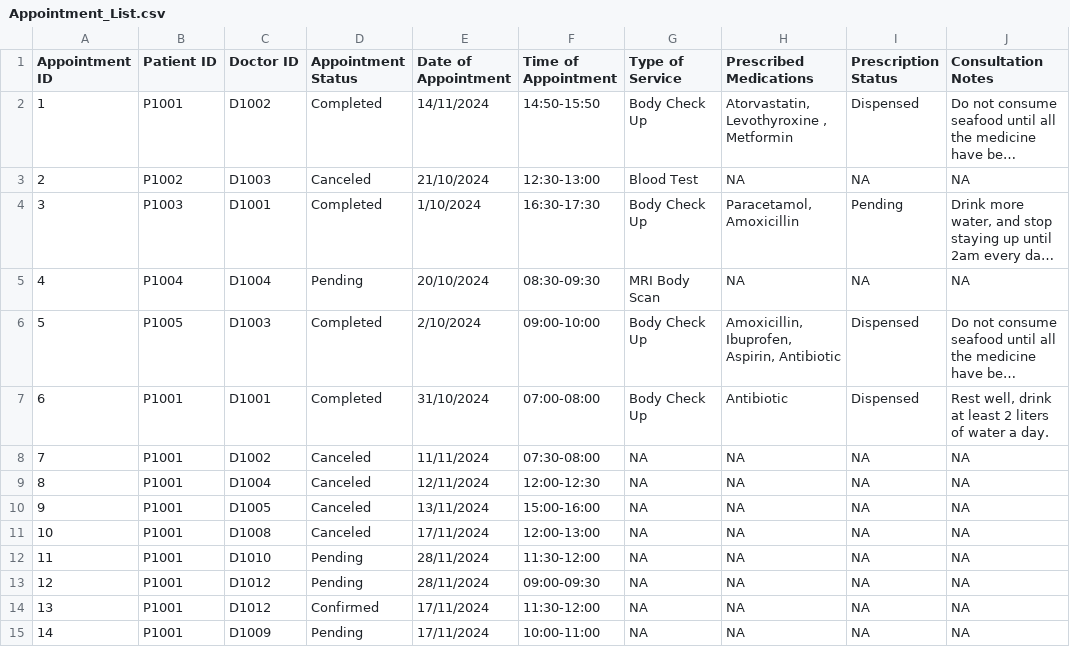
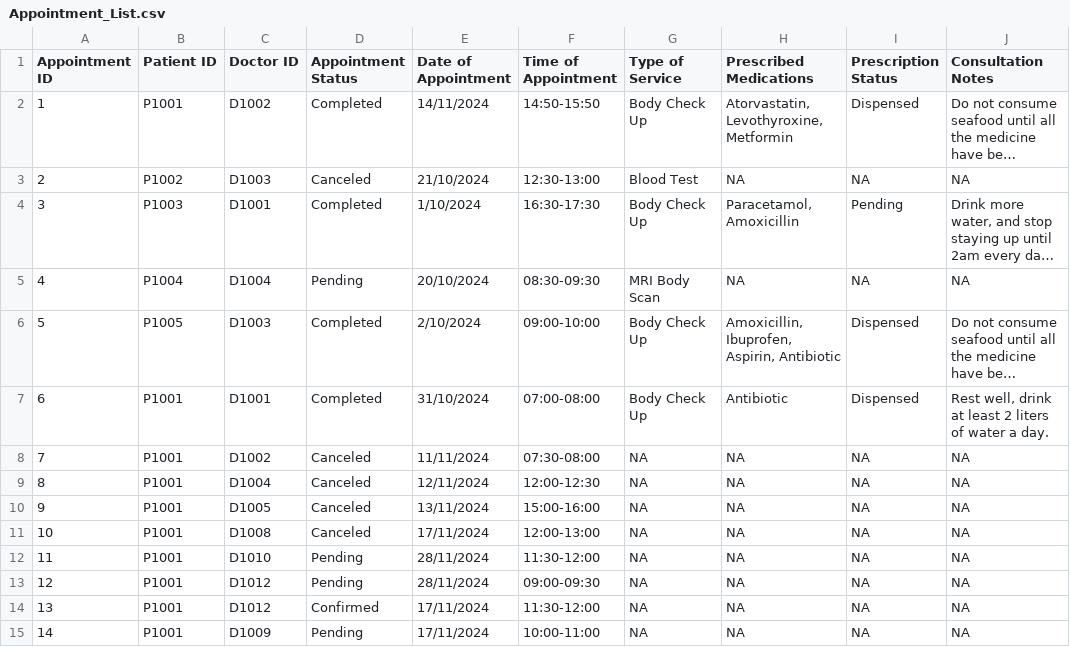
Before and after one commit to CLXYee/SC2002_SCSF_Group1_HMS, a CSV file: SC2002/Appointment_List.csv, drawn as a sheet; long unchanged cells end in …; the diff names each change by its address in the sheet, - before the commit and + after, or states it on an @@ line.

Commit message:
Add files via upload

```diff
--- a/SC2002/Appointment_List.csv
+++ b/SC2002/Appointment_List.csv
-H2 (Prescribed Medications): Atorvastatin, Levothyroxine , Metformin
+H2 (Prescribed Medications): Atorvastatin, Levothyroxine, Metformin
```
